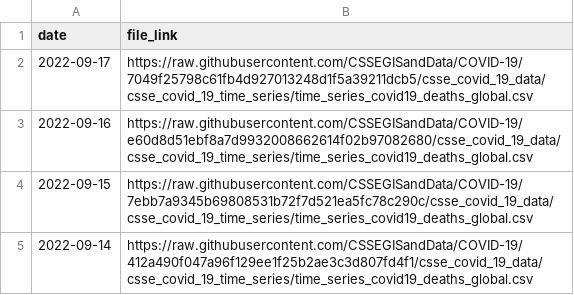
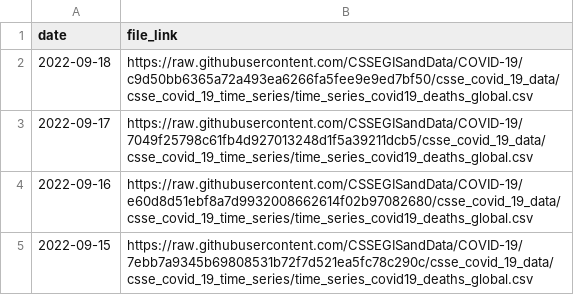
Before and after one commit to reichlab/covidData, a CSV file: data/jhu_global_deaths_data_links.csv, drawn as a sheet; only a part is shown; the shorter side is filled out with more unchanged rows.

```diff
--- a/data/jhu_global_deaths_data_links.csv
+++ b/data/jhu_global_deaths_data_links.csv
@@ -1,2 +1,3 @@
 "date","file_link"
+2022-09-18,"https://raw.githubusercontent.com/CSSEGISandData/COVID-19/c9d50bb6365a72a493ea6266fa5fee9e9ed7bf50/csse_covid_19_data/csse_covid_19_time_series/time_series_covid19_deaths_global.csv"
 2022-09-17,"https://raw.githubusercontent.com/CSSEGISandData/COVID-19/7049f25798c61fb4d927013248d1f5a39211dcb5/csse_covid_19_data/csse_covid_19_time_series/time_series_covid19_deaths_global.csv"
```
Also changed, not shown: data/jhu_global_cases_data_links.csv, data/jhu_us_cases_data_links.csv, 1 other file.
